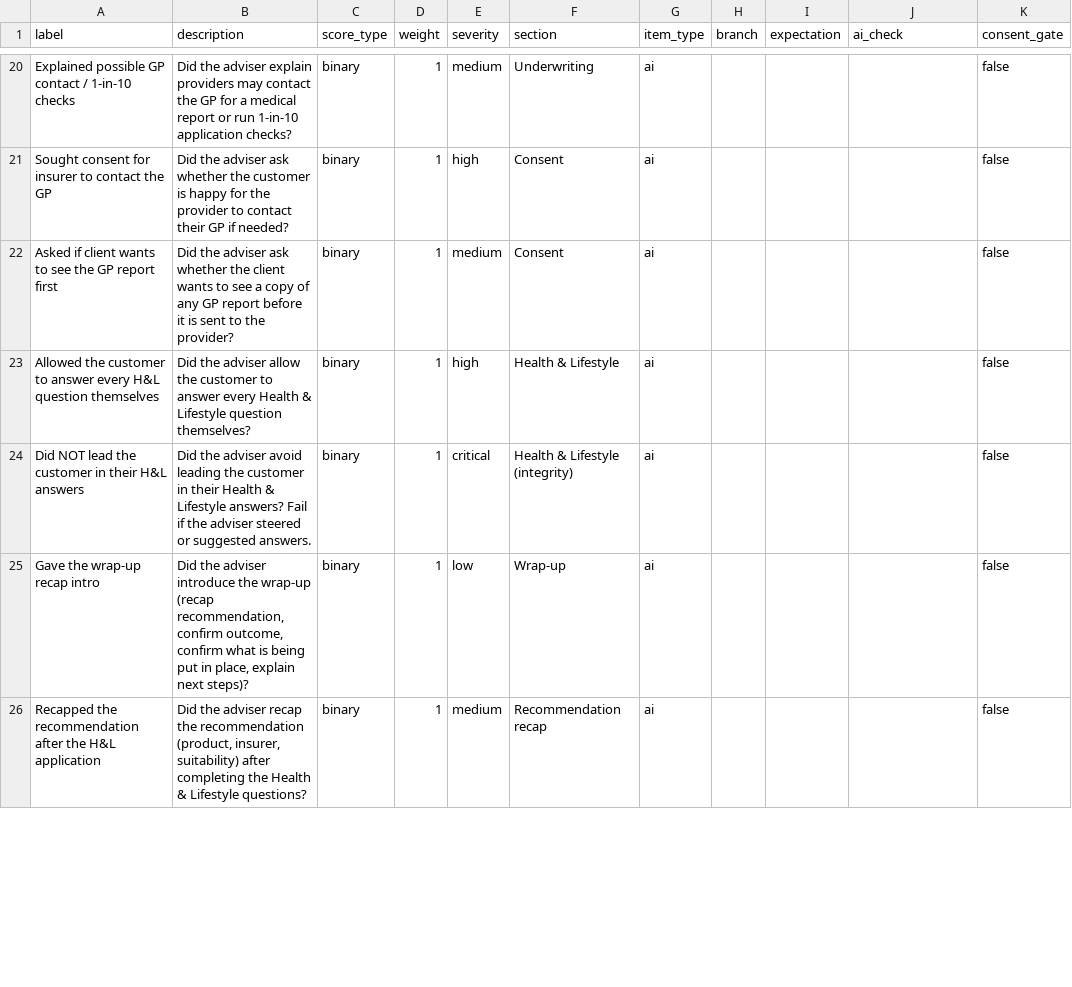
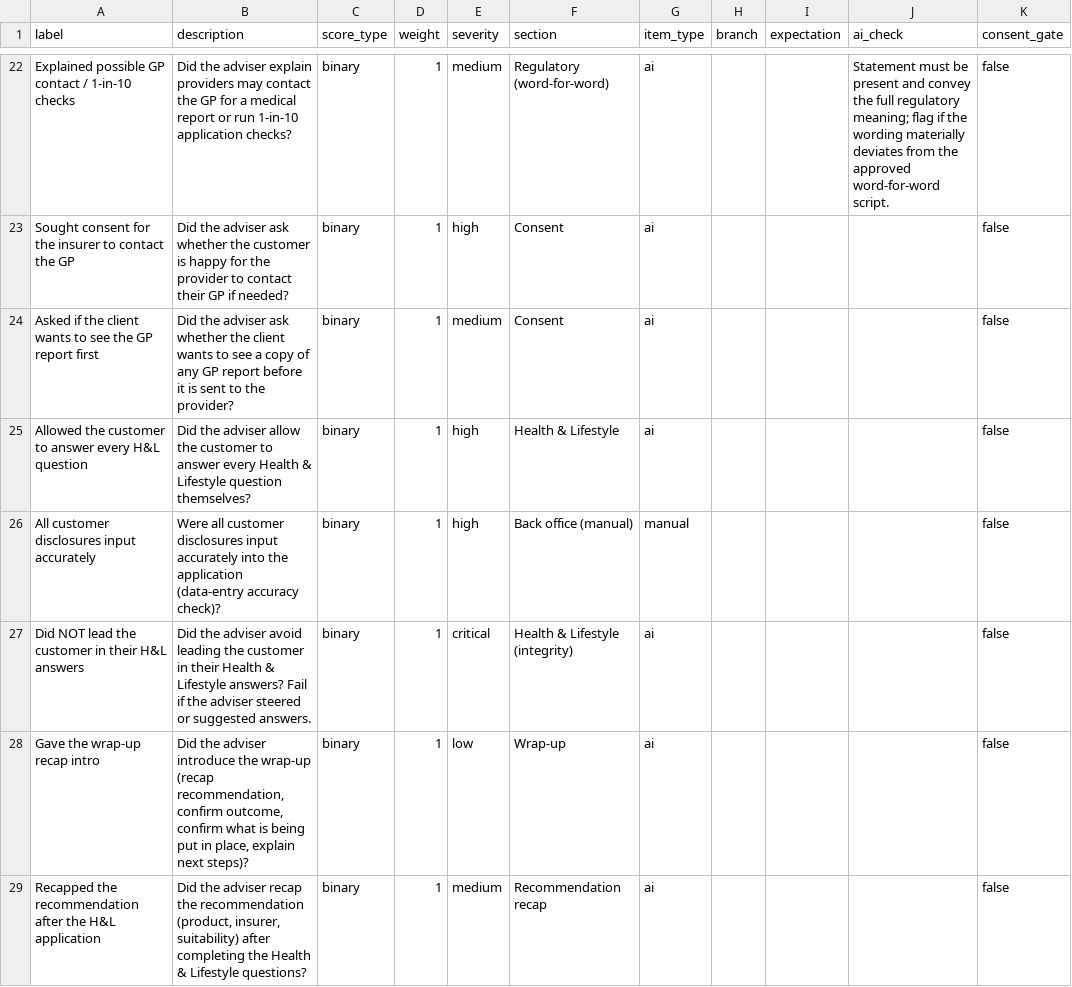
Before and after one commit to kofivickery10/CallGuard, a CSV file: sample_scorecards/trustpoint/trustpoint-protection.csv, drawn as a sheet; only a part is shown, gaps mark what is left out; addresses are those after the commit; the diff covers the shown part only; the diff names each change by its address in the sheet, - before the commit and + after, or states it on an @@ line.

```diff
--- a/sample_scorecards/trustpoint/trustpoint-protection.csv
+++ b/sample_scorecards/trustpoint/trustpoint-protection.csv
-F22 (section): Underwriting
+F22 (section): Regulatory (word-for-word)
-J22 (ai_check): (empty)
+J22 (ai_check): Statement must be present and convey the full regulatory meaning; flag if the wording materially deviates from the approved word-for-word script.
-A23 (label): …consent for insurer to…
+A23 (label): …consent for the insurer to…
-A24 (label): Asked if client wants…
+A24 (label): Asked if the client wants…
-A25 (label): …H&L question themselves
+A25 (label): …H&L question
@@ row 50 moved to row 26: All customer disclosures input accuratel… @@
```
Also changed, not shown: 5 added rows, 7 removed rows, 1 moved row and 62 edited cells elsewhere in this file, 13 other files.
